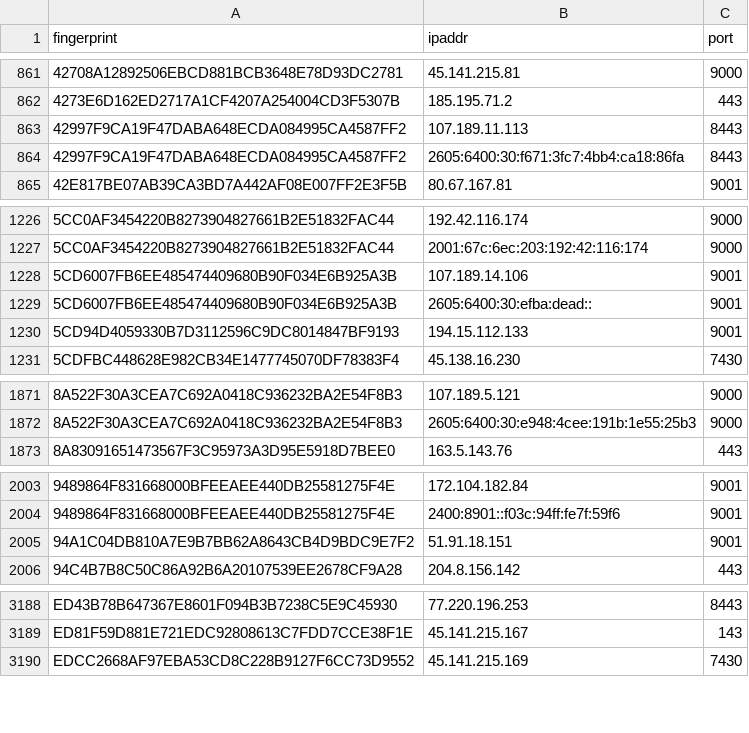
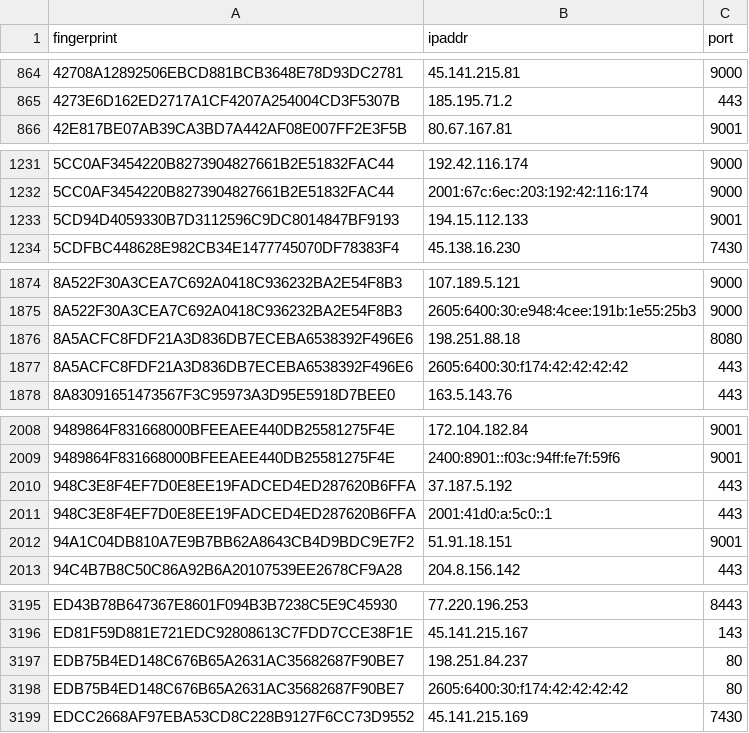
Before and after one commit to alireza-rezaee/tor-nodes, a CSV file: latest.exits.csv, drawn as a sheet; only a part is shown, gaps mark what is left out; the diff covers the shown part only.

```diff
--- a/latest.exits.csv
+++ b/latest.exits.csv
@@ -862,4 +865,2 @@ fingerprint, ipaddr, port
 4273E6D162ED2717A1CF4207A254004CD3F5307B, 185.195.71.2, 443
-42997F9CA19F47DABA648ECDA084995CA4587FF2, 107.189.11.113, 8443
-42997F9CA19F47DABA648ECDA084995CA4587FF2, 2605:6400:30:f671:3fc7:4bb4:ca18:86fa, 8443
 42E817BE07AB39CA3BD7A442AF08E007FF2E3F5B, 80.67.167.81, 9001
@@ -1227,4 +1232,2 @@ fingerprint, ipaddr, port
 5CC0AF3454220B8273904827661B2E51832FAC44, 2001:67c:6ec:203:192:42:116:174, 9000
-5CD6007FB6EE485474409680B90F034E6B925A3B, 107.189.14.106, 9001
-5CD6007FB6EE485474409680B90F034E6B925A3B, 2605:6400:30:efba:dead::, 9001
 5CD94D4059330B7D3112596C9DC8014847BF9193, 194.15.112.133, 9001
@@ -1872,2 +1875,4 @@ fingerprint, ipaddr, port
 8A522F30A3CEA7C692A0418C936232BA2E54F8B3, 2605:6400:30:e948:4cee:191b:1e55:25b3, 9000
+8A5ACFC8FDF21A3D836DB7ECEBA6538392F496E6, 198.251.88.18, 8080
+8A5ACFC8FDF21A3D836DB7ECEBA6538392F496E6, 2605:6400:30:f174:42:42:42:42, 443
 8A83091651473567F3C95973A3D95E5918D7BEE0, 163.5.143.76, 443
@@ -2004,2 +2009,4 @@ fingerprint, ipaddr, port
 9489864F831668000BFEEAEE440DB25581275F4E, 2400:8901::f03c:94ff:fe7f:59f6, 9001
+948C3E8F4EF7D0E8EE19FADCED4ED287620B6FFA, 37.187.5.192, 443
+948C3E8F4EF7D0E8EE19FADCED4ED287620B6FFA, 2001:41d0:a:5c0::1, 443
 94A1C04DB810A7E9B7BB62A8643CB4D9BDC9E7F2, 51.91.18.151, 9001
@@ -3189,2 +3196,4 @@ ED43B78B647367E8601F094B3B7238C5E9C45930, 77.220.196.253, 8443
 ED81F59D881E721EDC92808613C7FDD7CCE38F1E, 45.141.215.167, 143
+EDB75B4ED148C676B65A2631AC35682687F90BE7, 198.251.84.237, 80
+EDB75B4ED148C676B65A2631AC35682687F90BE7, 2605:6400:30:f174:42:42:42:42, 80
 EDCC2668AF97EBA53CD8C228B9127F6CC73D9552, 45.141.215.169, 7430
```
Also changed, not shown: 11 added rows, 2 removed rows and 1 edited cell elsewhere in this file, latest.all.csv, latest.guards.csv.
